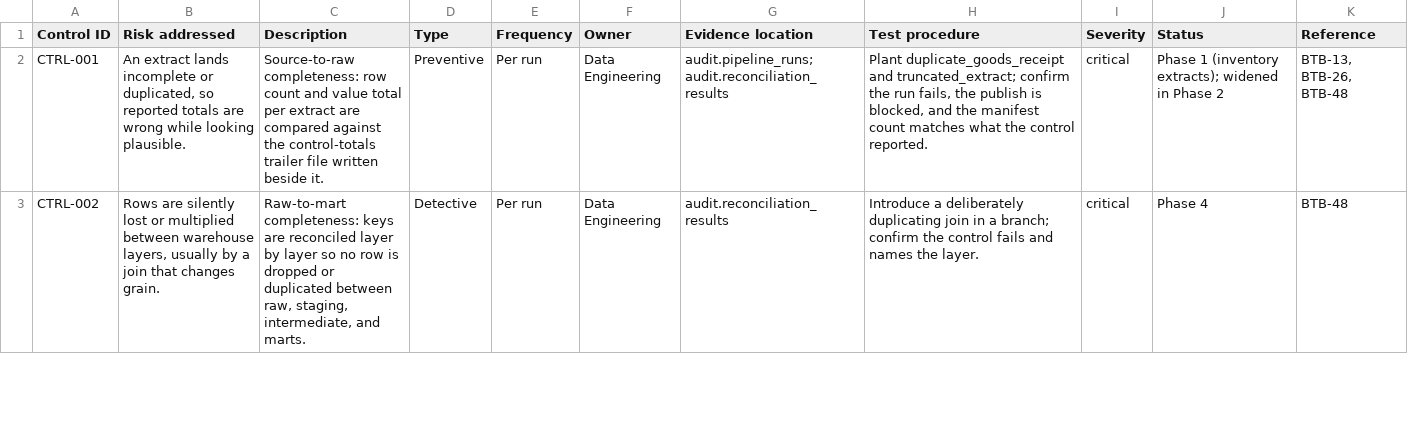
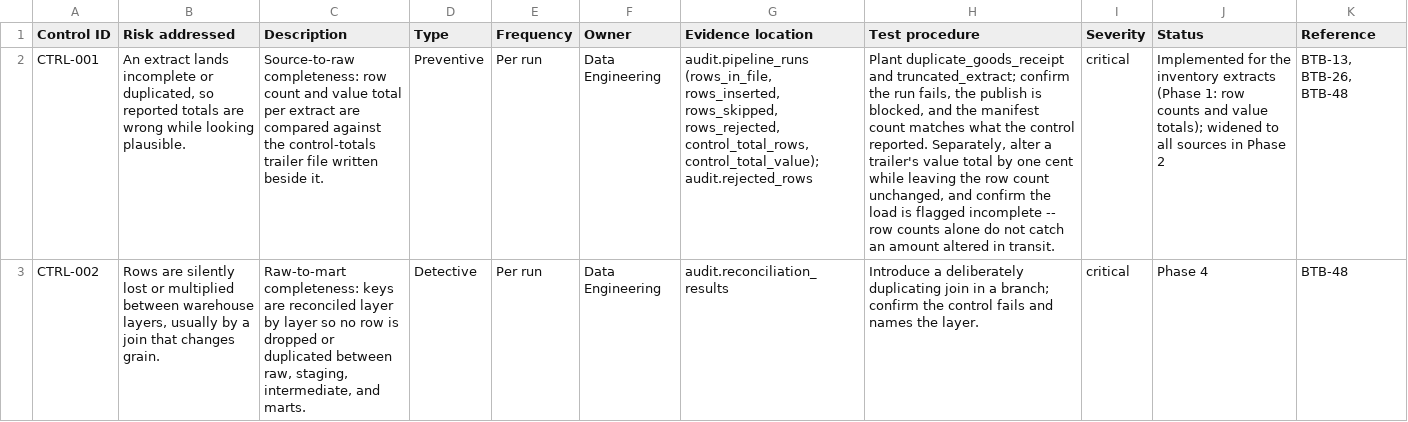
Before and after one commit to Rahul03082001/build-to-book, a CSV file: docs/control_matrix.csv, drawn as a sheet; only a part is shown; the diff covers the shown part only; the diff names each change by its address in the sheet, - before the commit and + after, or states it on an @@ line.

Commit message:
BTB-54: make the control matrix match what the controls actually do (#5)
* BTB-54: make the control matrix match what the controls actually do

Checking three matrix rows against the implementation found one of them
overstating its coverage, so this fixes the code as well as the wording.

CTRL-001 claimed row counts AND value totals were compared against the
trailer. The loader only compared row counts; the value total was recorded in
audit.pipeline_runs and never checked. That misses a whole class of fault --
an amount altered in transit keeps the row count intact and changes the money.
The loader now sums the declared value column from the file's own rows and
compares it exactly. Verified by shifting a trailer total by one cent: the row
count still reconciles and the load is flagged incomplete, with the difference
named. The file's sum deliberately includes rows that will be rejected,
because the trailer describes the file as it arrived; excluding them would let
a file containing an invalid row appear to reconcile.

CTRL-003's description said the subledger was goods movements. Since ADR-023
it is movements plus standard cost revaluations, and a reviewer following the
old wording would have reconciled one source and got a different number. The
test procedure now also requires the independent invariant -- closing value
equals quantity times current standard cost -- because this reconciliation
alone cannot detect a valuation error that both of its sources share, which is
exactly how the negative-inventory fault survived it.

CTRL-014's test procedure said to attempt UPDATE and DELETE. A reviewer
following it would have missed the TRUNCATE hole, since TRUNCATE fires no
row-level trigger and erased the whole trail in one statement. It now names
all three layers and all three operations, and says plainly that a superuser
defeats all of them.

The CLI reports which half of completeness failed and exits non-zero.
Mutation-tested: dropping the value-total comparison fails the suite. The new
check also caught an inconsistency in one of my own test fixtures, which
updated a trailer's row count after adding a row but not its value total.

* BTB-54: correct the unit test count in the README

Stated 198; the actual figure is 205. Every number in the README has to come
from a run that reproduces it, and this one did not.

```diff
--- a/docs/control_matrix.csv
+++ b/docs/control_matrix.csv
-G2 (Evidence location): audit.pipeline_runs; audit.reconciliation_results
+G2 (Evidence location): audit.pipeline_runs (rows_in_file, rows_inserted, rows_skipped, rows_rejected, control_total_rows, control_total_value); audit.rejected_rows
-H2 (Test procedure): …control reported.
+H2 (Test procedure): …control reported. Separately, alter a trailer's value total by one cent while leaving the row count unchanged, and confirm the load is flagged incomplete -- row counts alone do not catch an amount altered in transit.
-J2 (Status): Phase 1 (inventory extracts); widened in Phase…
+J2 (Status): Implemented for the inventory extracts (Phase 1: row counts and value totals); widened to all sources in Phase…
```
Also changed, not shown: 6 edited cells elsewhere in this file, 5 other files.
